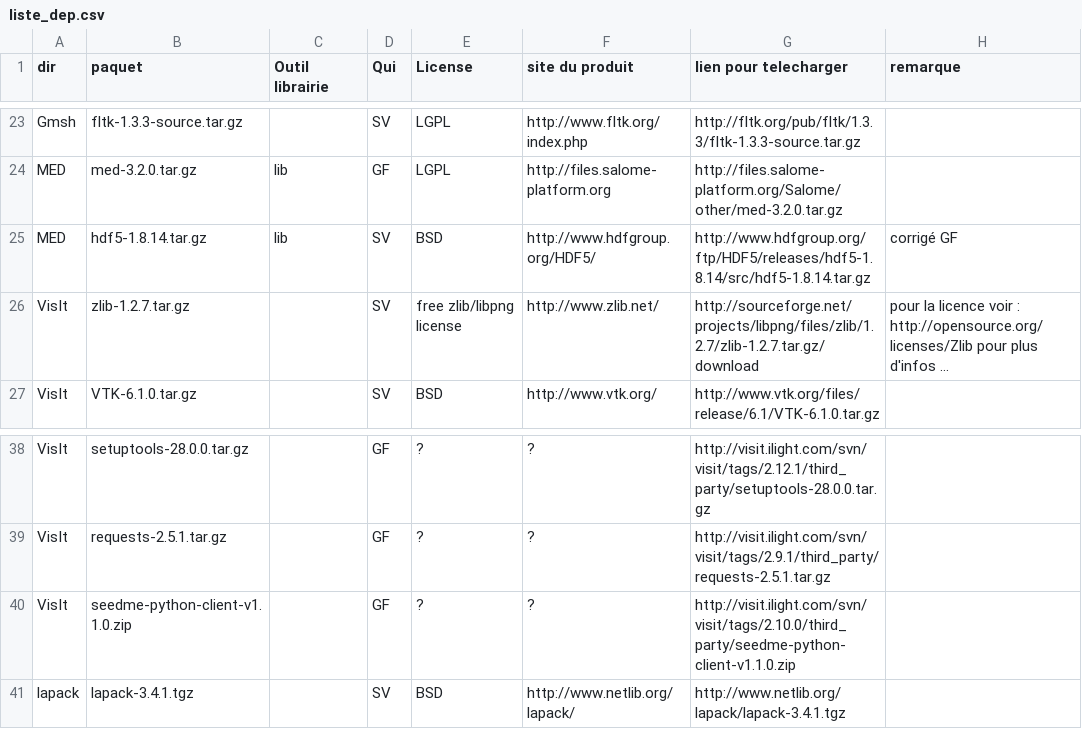
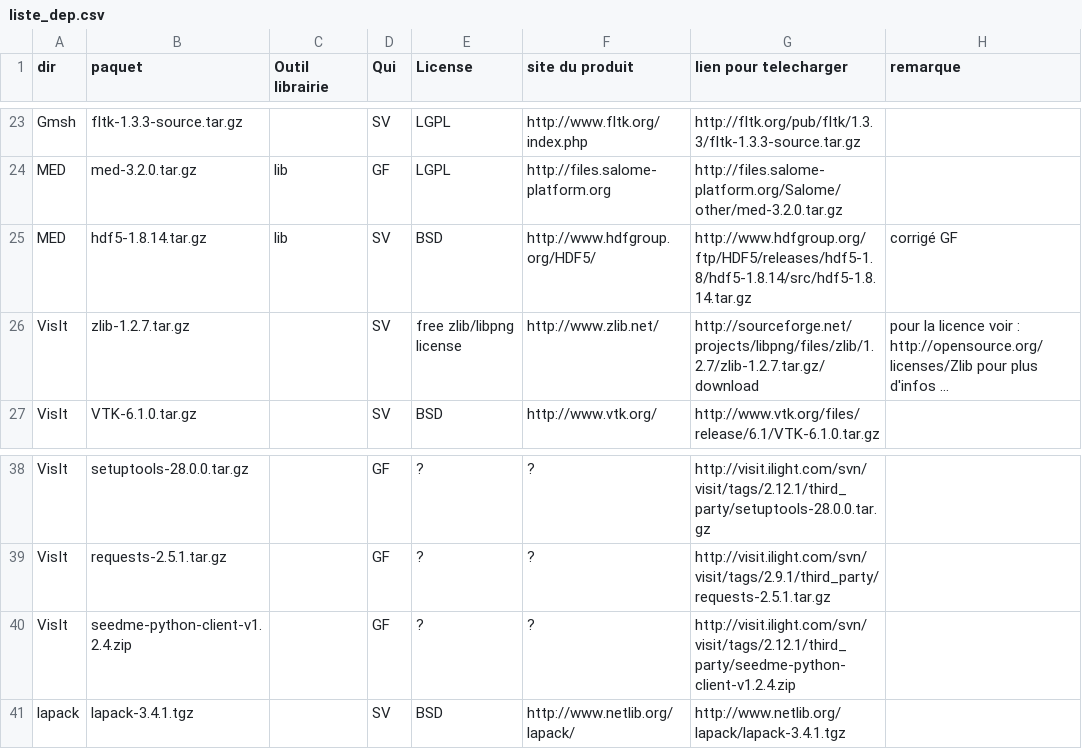
Before and after one commit to cea-trust-platform/trust-code, a CSV file: bin/gestion_externalpackages/liste_dep.csv, drawn as a sheet; only a part is shown, gaps mark what is left out; long unchanged cells end in …; the diff names each change by its address in the sheet, - before the commit and + after, or states it on an @@ line.

```diff
--- a/bin/gestion_externalpackages/liste_dep.csv
+++ b/bin/gestion_externalpackages/liste_dep.csv
-G25 (lien pour telecharger): http://www.hdfgroup.org/ftp/HDF5/releases/hdf5-1.8.14/src/hdf5-1.8.14.tar.gz
+G25 (lien pour telecharger): http://www.hdfgroup.org/ftp/HDF5/releases/hdf5-1.8/hdf5-1.8.14/src/hdf5-1.8.14.tar.gz
-B40 (paquet): seedme-python-client-v1.1.0.zip
+B40 (paquet): seedme-python-client-v1.2.4.zip
-G40 (lien pour telecharger): http://visit.ilight.com/svn/visit/tags/2.10.0/third_party/seedme-python-client-v1.1.0.zip
+G40 (lien pour telecharger): http://visit.ilight.com/svn/visit/tags/2.12.1/third_party/seedme-python-client-v1.2.4.zip
```
Also changed, not shown: 25 other files.
